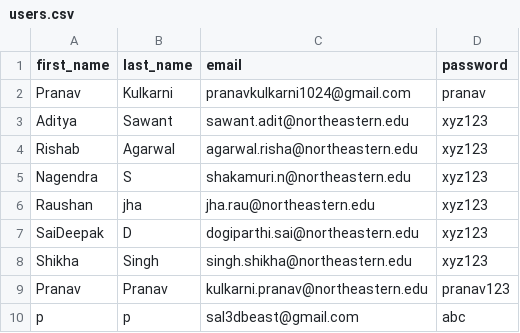
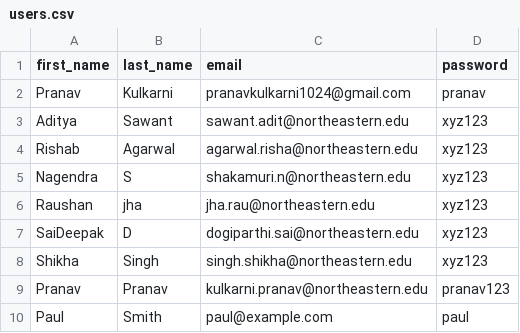
Before and after one commit to pranavk1511/Csye-6225-Cloud-WebApp, a CSV file: opt/users.csv, drawn as a sheet; removed rows and columns are numbered as before the commit, all else as after; the diff names each change by its address in the sheet, - before the commit and + after, or states it on an @@ line.

Commit message:
Update users.csv

```diff
--- a/opt/users.csv
+++ b/opt/users.csv
-row 10: p | p | sal3dbeast@gmail.com | abc
+row 10: Paul | Smith | paul@example.com | paul
```
